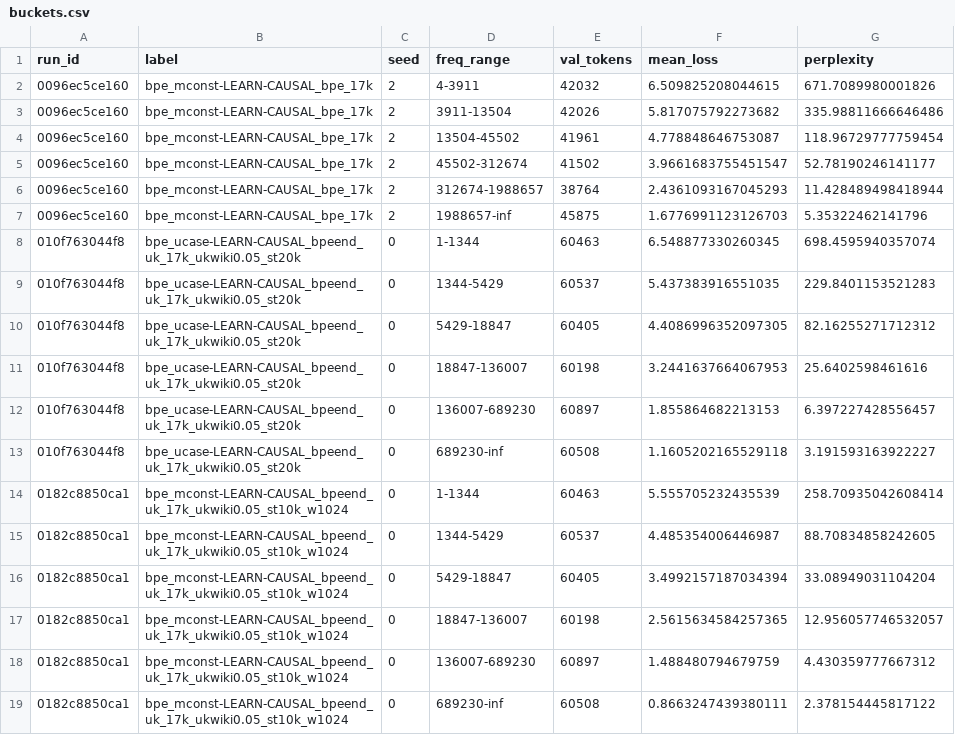
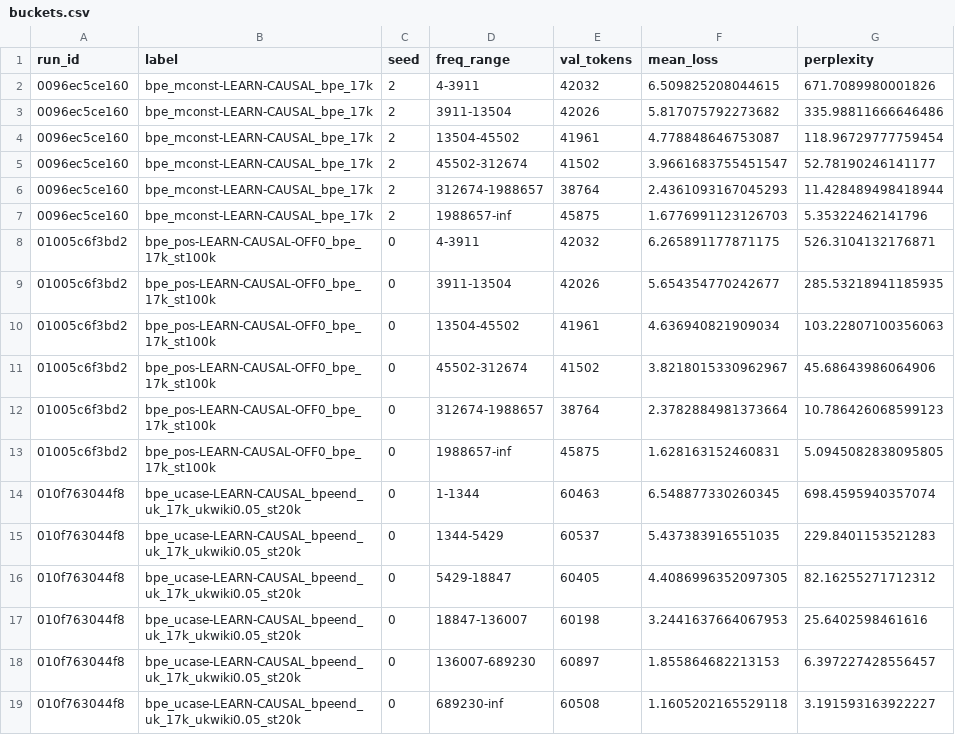
Before and after one commit to artemoid-0/morph-thesis, a CSV file: exports/buckets.csv, drawn as a sheet; only a part is shown; the shorter side is filled out with more unchanged rows.

Commit message:
Item 2 prepared: gender's and number's leak is spread over word classes, so their control is a causal tagger
Number and gender as context-aware features in Ukrainian (journey §33.125), prepared on the second
machine: the leak audit, the word-form and causal variants of both features for both 0.05 streams,
and the chain that runs them.

What changes for the thesis:
- The leak audit (morph_causality_check_20261021T030528, 10,000 training sentences): gender changes
  with the right context at 3.23% of words, number at 1.39%, spread over adjectives, proper nouns,
  nouns and determiners and over 1,635 and 554 word types. Unlike case, no word list removes it;
  the leak control for item 2 is therefore a causal tagger, as for English part of speech.
- New facts: ugenderlex, unumberlex (each word form's majority value) and ugendercausal,
  unumbercausal (a causal tagger), each with 8 classes like the null. New script
  scripts/data/derive_causal_ud.py; its three checks passed on both streams (the window against the
  whole prefix, the ids re-encoded, the cached codes reproduced in full context). The audit gained
  --by-type-attrs and --stream (text decoded from a cached stream, G-75).
- scripts/chains/second_item2_2026-10-21.sh: 48 runs, ~3.4 h, after the chain of 21 October;
  rehearsed with the stub; every new cell ran 30 steps through the real loader.
- predictions: P286-P291 recorded before any run; the tally is 165 right, 11 half right, 94 wrong,
  8 never tested, 1 withdrawn, 12 pending, of 291.
- Also in this commit: the first record of item 3 (English part of speech never fed, 100k, seed 0),
  written up with the rest of item 3; exports/ refreshed.

```diff
--- a/exports/buckets.csv
+++ b/exports/buckets.csv
@@ -7,2 +7,8 @@ run_id,label,seed,freq_range,val_tokens,mean_loss,perplexity
 0096ec5ce160,bpe_mconst-LEARN-CAUSAL_bpe_17k,2,1988657-inf,45875,1.6776991123126703,5.35322462141796
+01005c6f3bd2,bpe_pos-LEARN-CAUSAL-OFF0_bpe_17k_st100k,0,4-3911,42032,6.265891177871175,526.3104132176871
+01005c6f3bd2,bpe_pos-LEARN-CAUSAL-OFF0_bpe_17k_st100k,0,3911-13504,42026,5.654354770242677,285.53218941185935
+01005c6f3bd2,bpe_pos-LEARN-CAUSAL-OFF0_bpe_17k_st100k,0,13504-45502,41961,4.636940821909034,103.22807100356063
+01005c6f3bd2,bpe_pos-LEARN-CAUSAL-OFF0_bpe_17k_st100k,0,45502-312674,41502,3.8218015330962967,45.68643986064906
+01005c6f3bd2,bpe_pos-LEARN-CAUSAL-OFF0_bpe_17k_st100k,0,312674-1988657,38764,2.3782884981373664,10.786426068599123
+01005c6f3bd2,bpe_pos-LEARN-CAUSAL-OFF0_bpe_17k_st100k,0,1988657-inf,45875,1.628163152460831,5.0945082838095805
 010f763044f8,bpe_ucase-LEARN-CAUSAL_bpeend_uk_17k_ukwiki0.05_st20k,0,1-1344,60463,6.548877330260345,698.4595940357074
```
Also changed, not shown: exports/runs.csv, 31 other files.
